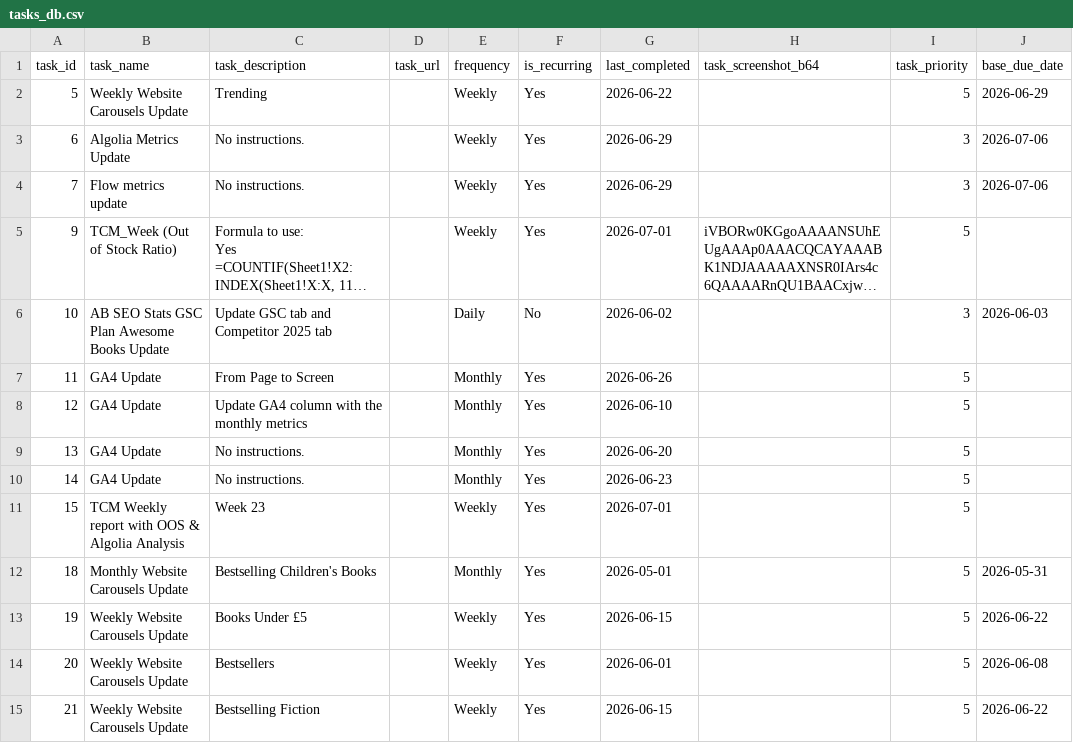
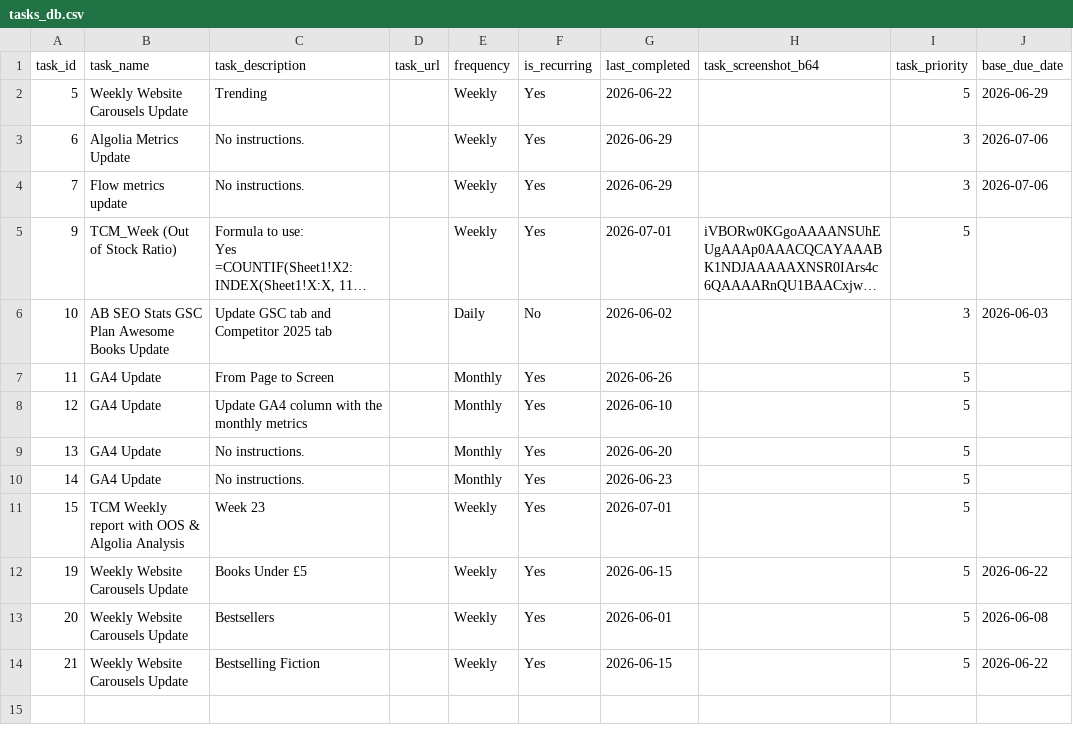
Before and after one commit to RandomlyBryan/personal-tracker, a CSV file: tasks_db.csv, drawn as a sheet; long unchanged cells end in …; the diff names each change by its address in the sheet, - before the commit and + after, or states it on an @@ line.

```diff
--- a/tasks_db.csv
+++ b/tasks_db.csv
-row 12: 18 | Monthly Website Carousels Update | Bestselling Children's Books |  | Monthly | Yes | 2026-05-01 |  | 5 | 2026-05-31
```
